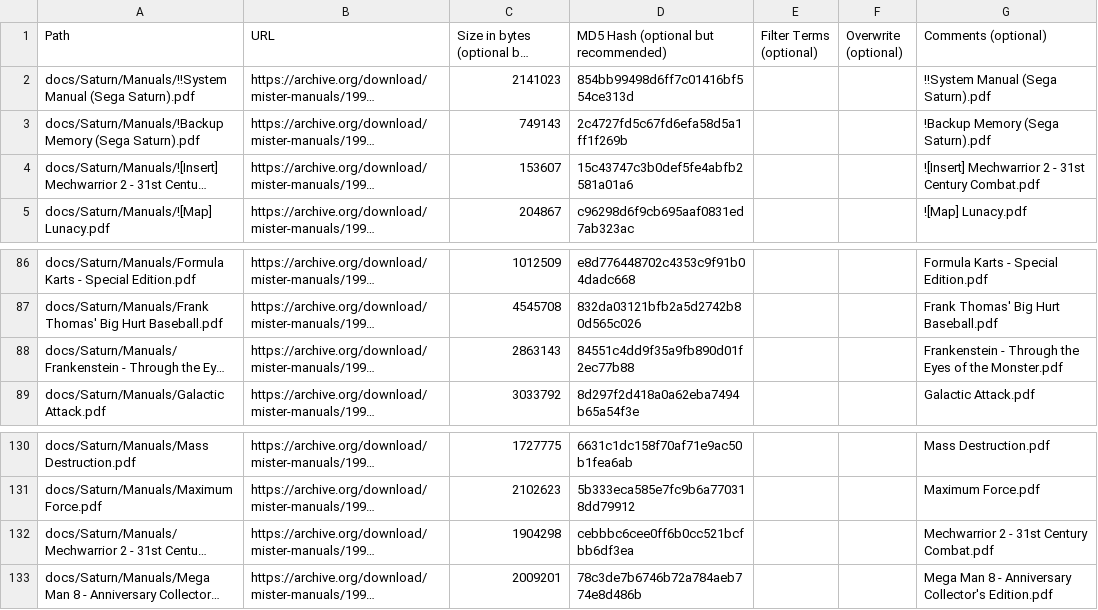
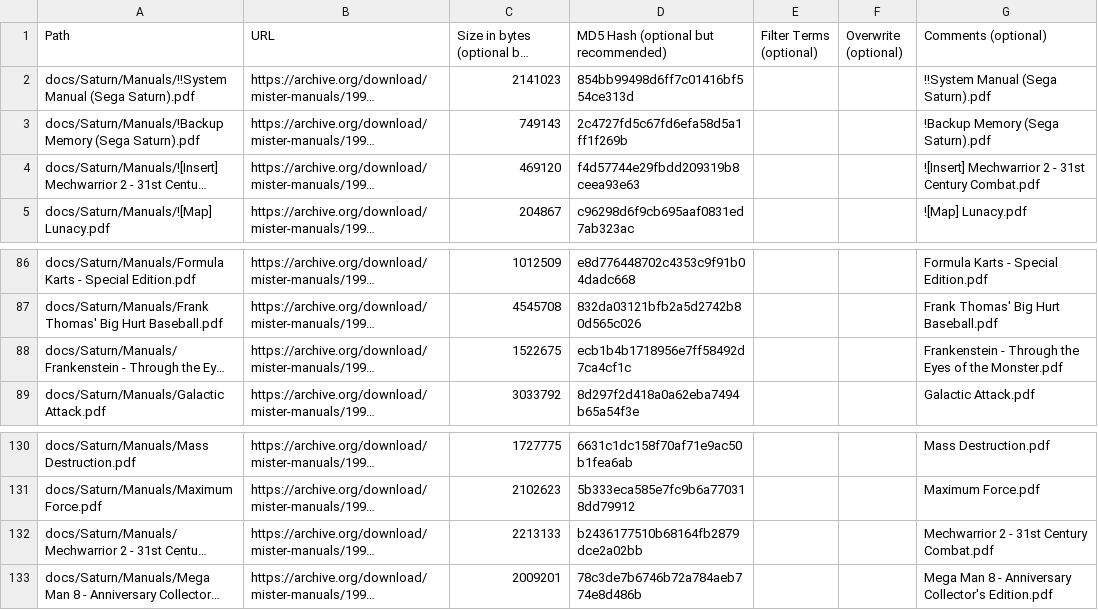
Before and after one commit to ajgowans/manualsdb-segasaturn, a CSV file: external_files.csv, drawn as a sheet; only a part is shown, gaps mark what is left out; long unchanged cells end in …; the diff names each change by its address in the sheet, - before the commit and + after, or states it on an @@ line.

Commit message:
Update external_files.csv

```diff
--- a/external_files.csv
+++ b/external_files.csv
-C4: 153607
+C4: 469120
-D4: 15c43747c3b0def5fe4abfb2581a01a6
+D4: f4d57744e29fbdd209319b8ceea93e63
-C88: 2863143
+C88: 1522675
-D88: 84551c4dd9f35a9fb890d01f2ec77b88
+D88: ecb1b4b1718956e7ff58492d7ca4cf1c
-C132: 1904298
+C132: 2213133
-D132: cebbbc6cee0ff6b0cc521bcfbb6df3ea
+D132: b2436177510b68164fb2879dce2a02bb
```
